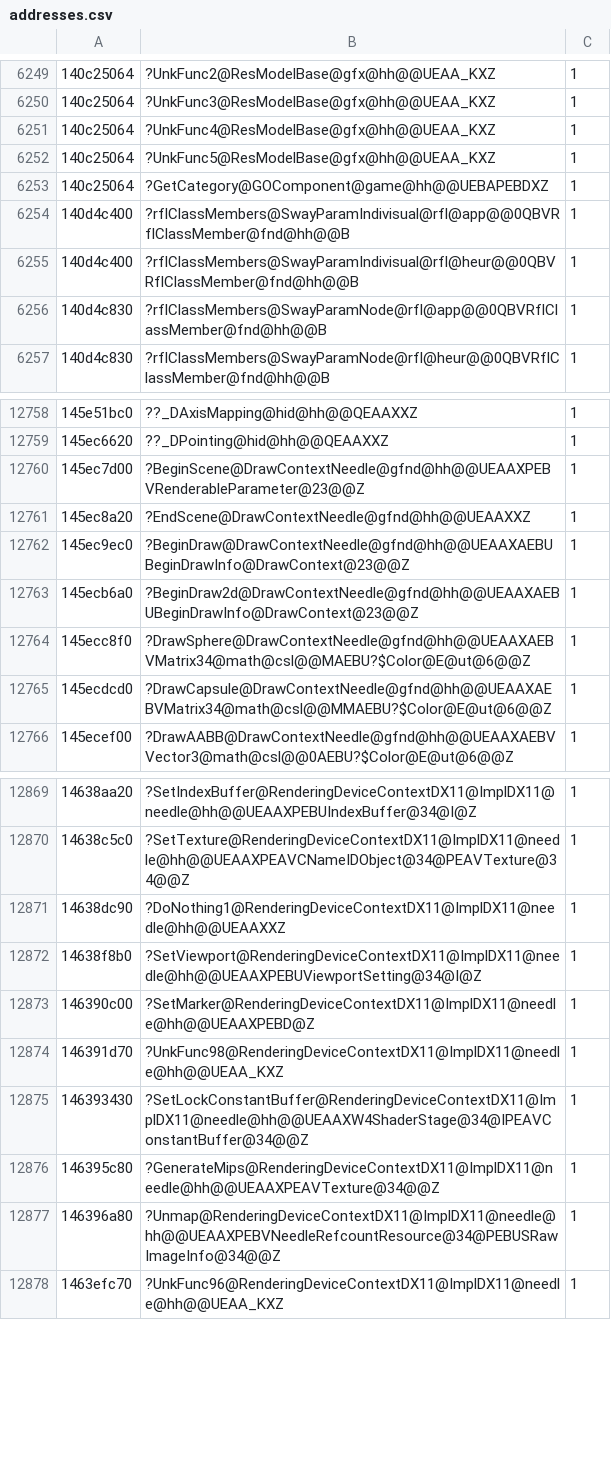
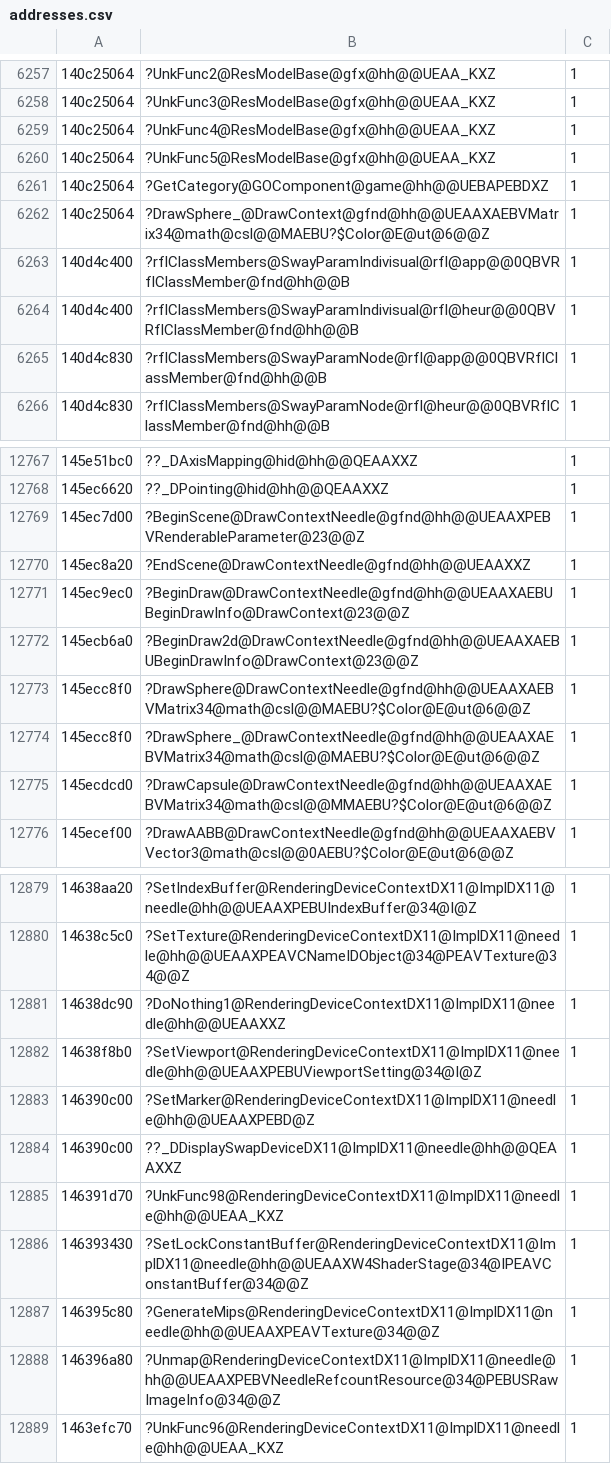
Before and after one commit to angryzor/wars-sdk, a CSV file: addresses.csv, drawn as a sheet; only a part is shown, gaps mark what is left out; the diff covers the shown part only; the diff names each change by its address in the sheet, - before the commit and + after, or states it on an @@ line.

```diff
--- a/addresses.csv
+++ b/addresses.csv
+row 6262: 140c25064 | ?DrawSphere_@DrawContext@gfnd@hh@@UEAAXAEBVMatrix34@math@csl@@MAEBU?$Color@E@ut@6@@Z | 1
+row 12774: 145ecc8f0 | ?DrawSphere_@DrawContextNeedle@gfnd@hh@@UEAAXAEBVMatrix34@math@csl@@MAEBU?$Color@E@ut@6@@Z | 1
+row 12884: 146390c00 | ??_DDisplaySwapDeviceDX11@ImplDX11@needle@hh@@QEAAXXZ | 1
```
Also changed, not shown: 8 added rows and 1 edited cell elsewhere in this file, 13 other files.
